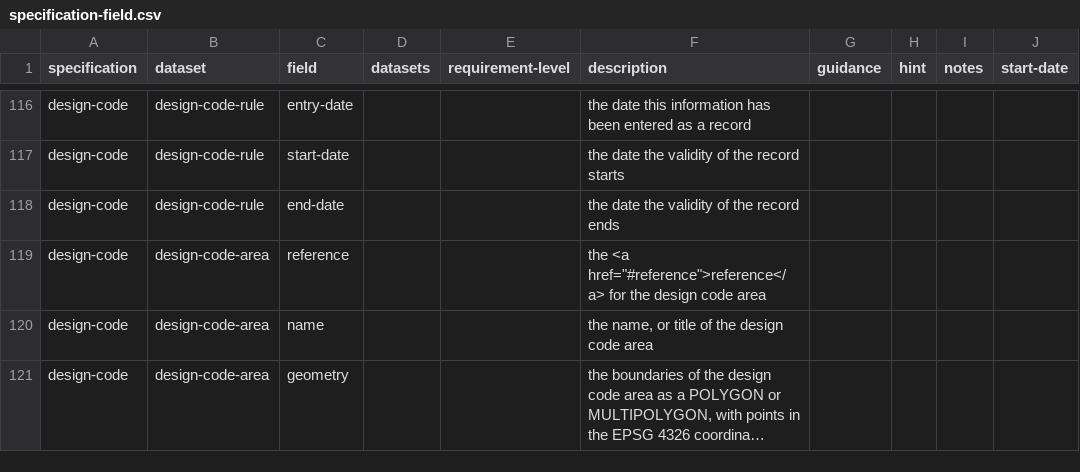
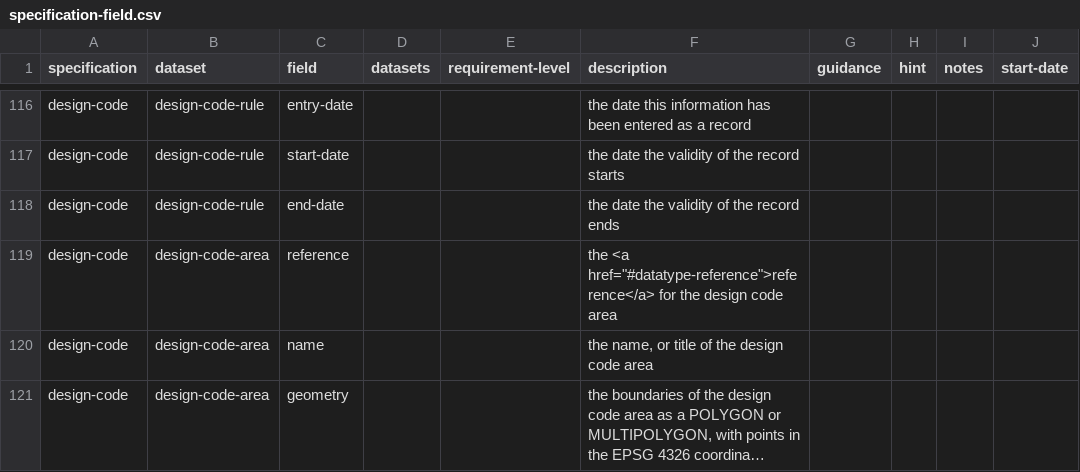
Before and after one commit to digital-land/specification, a CSV file: specification/specification-field.csv, drawn as a sheet; only a part is shown, gaps mark what is left out; long unchanged cells end in …; the diff covers the shown part only; the diff names each change by its address in the sheet, - before the commit and + after, or states it on an @@ line.

```diff
--- a/specification/specification-field.csv
+++ b/specification/specification-field.csv
-F119 (description): the <a href="#reference">reference</a> for the…
+F119 (description): the <a href="#datatype-reference">reference</a> for the…
```
Also changed, not shown: 26 edited cells elsewhere in this file, specification/specification.csv.
